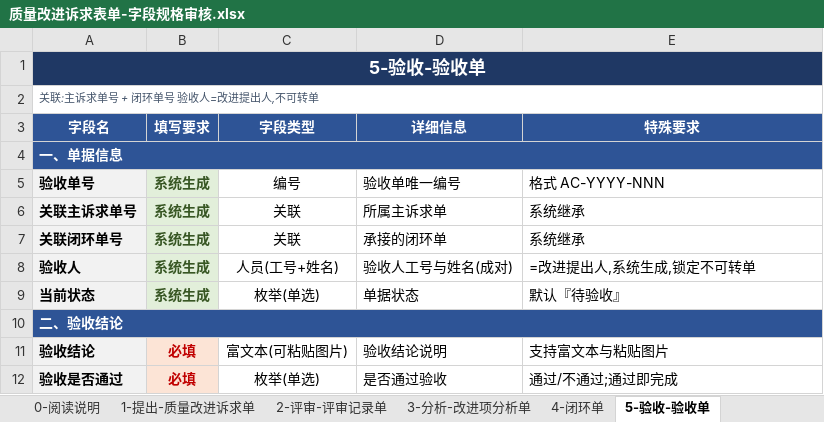
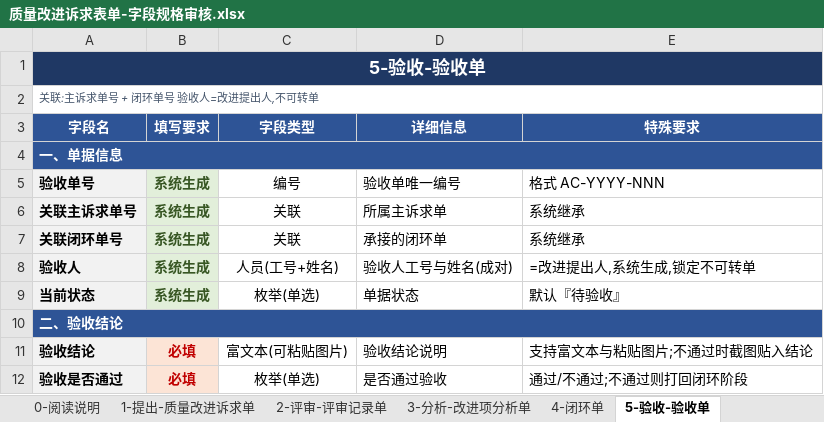
Before and after one commit to Klein4062/gaussop, an Excel workbook: 质量改进诉求表单-字段规格审核.xlsx, sheet 5-验收-验收单, drawn as a sheet; values as stored, in another font and other column widths than the file's, no borders; formulas without a stored value are shown as written; the diff names each change by its address in the sheet, - before the commit and + after, or states it on an @@ line.

```diff
--- a/质量改进诉求表单-字段规格审核.xlsx (sheet 5-验收-验收单)
+++ b/质量改进诉求表单-字段规格审核.xlsx (sheet 5-验收-验收单)
-E11 (特殊要求): 支持富文本与粘贴图片
+E11 (特殊要求): 支持富文本与粘贴图片;不通过时截图贴入结论
-E12 (特殊要求): 通过/不通过;通过即完成
+E12 (特殊要求): 通过/不通过;不通过则打回闭环阶段
```
Also changed, not shown: sheet 4-闭环单, 质量改进诉求流程表单.xlsx, 3 other files.
